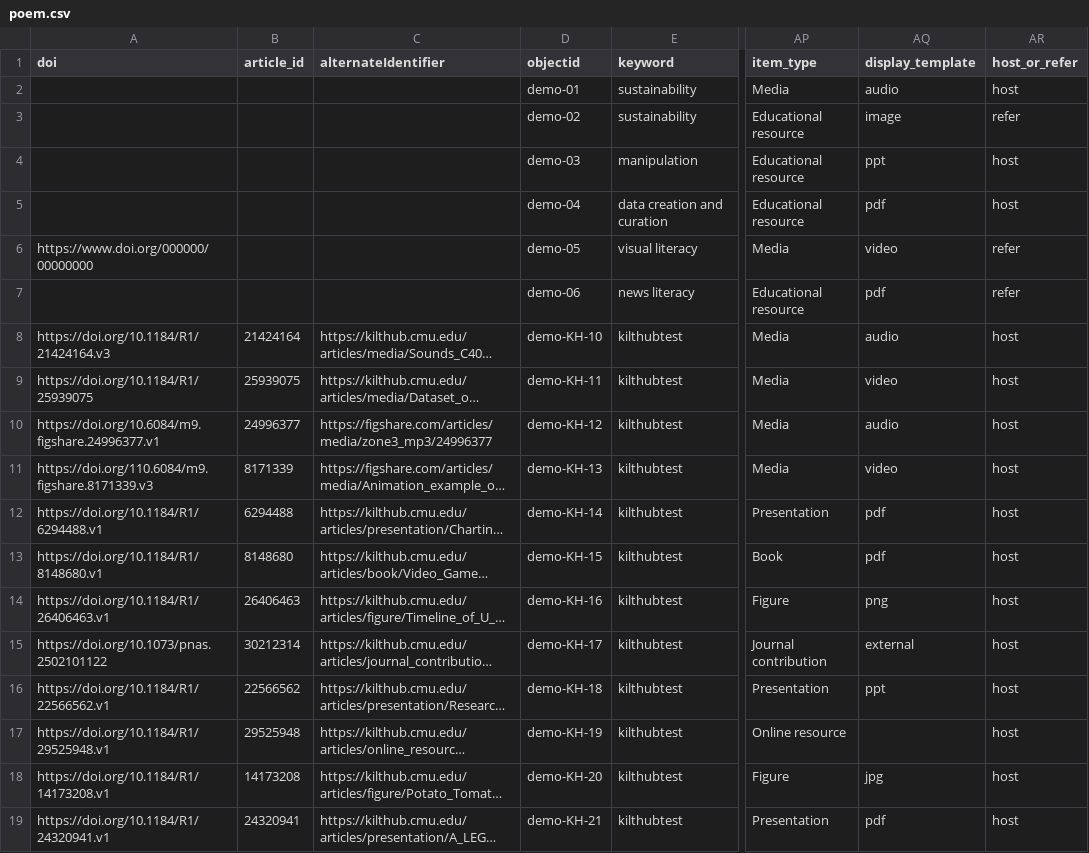
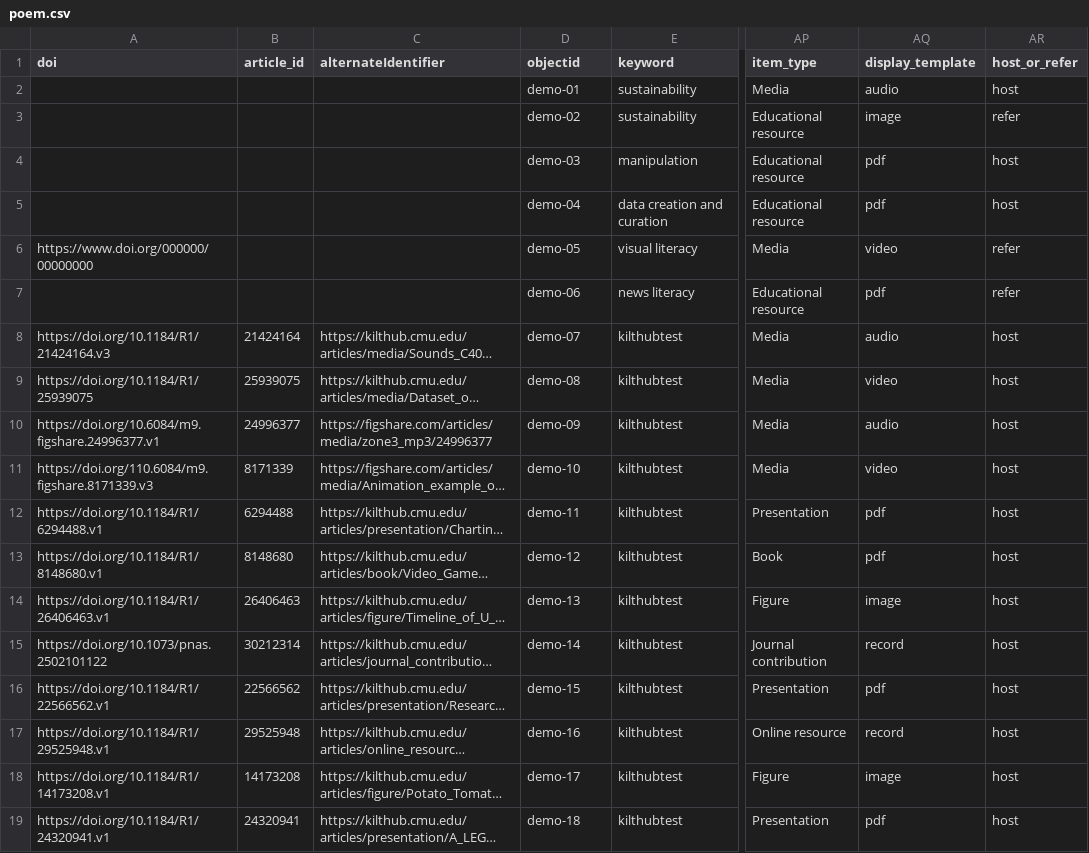
Before and after one commit to cmu-lib/poem-cb, a CSV file: _data/poem.csv, drawn as a sheet; only a part is shown, gaps mark what is left out; long unchanged cells end in …; the diff names each change by its address in the sheet, - before the commit and + after, or states it on an @@ line.

Commit message:
csv update for build bugs
- mods to main collection csv to resolve errors with jekyll build
- keep an eye on new templates though, just assigned default for now
- maybe doesn't like the cap letters in objectid?

```diff
--- a/_data/poem.csv
+++ b/_data/poem.csv
-AQ4 (display_template): ppt
+AQ4 (display_template): pdf
-D8 (objectid): demo-KH-10
+D8 (objectid): demo-07
-D9 (objectid): demo-KH-11
+D9 (objectid): demo-08
-D10 (objectid): demo-KH-12
+D10 (objectid): demo-09
-D11 (objectid): demo-KH-13
+D11 (objectid): demo-10
-D12 (objectid): demo-KH-14
+D12 (objectid): demo-11
-D13 (objectid): demo-KH-15
+D13 (objectid): demo-12
-D14 (objectid): demo-KH-16
+D14 (objectid): demo-13
-AQ14 (display_template): png
+AQ14 (display_template): image
-D15 (objectid): demo-KH-17
+D15 (objectid): demo-14
-AQ15 (display_template): external
+AQ15 (display_template): record
-D16 (objectid): demo-KH-18
+D16 (objectid): demo-15
-AQ16 (display_template): ppt
+AQ16 (display_template): pdf
-D17 (objectid): demo-KH-19
+D17 (objectid): demo-16
-AQ17 (display_template): (empty)
+AQ17 (display_template): record
-D18 (objectid): demo-KH-20
+D18 (objectid): demo-17
-AQ18 (display_template): jpg
+AQ18 (display_template): image
-D19 (objectid): demo-KH-21
+D19 (objectid): demo-18
```
